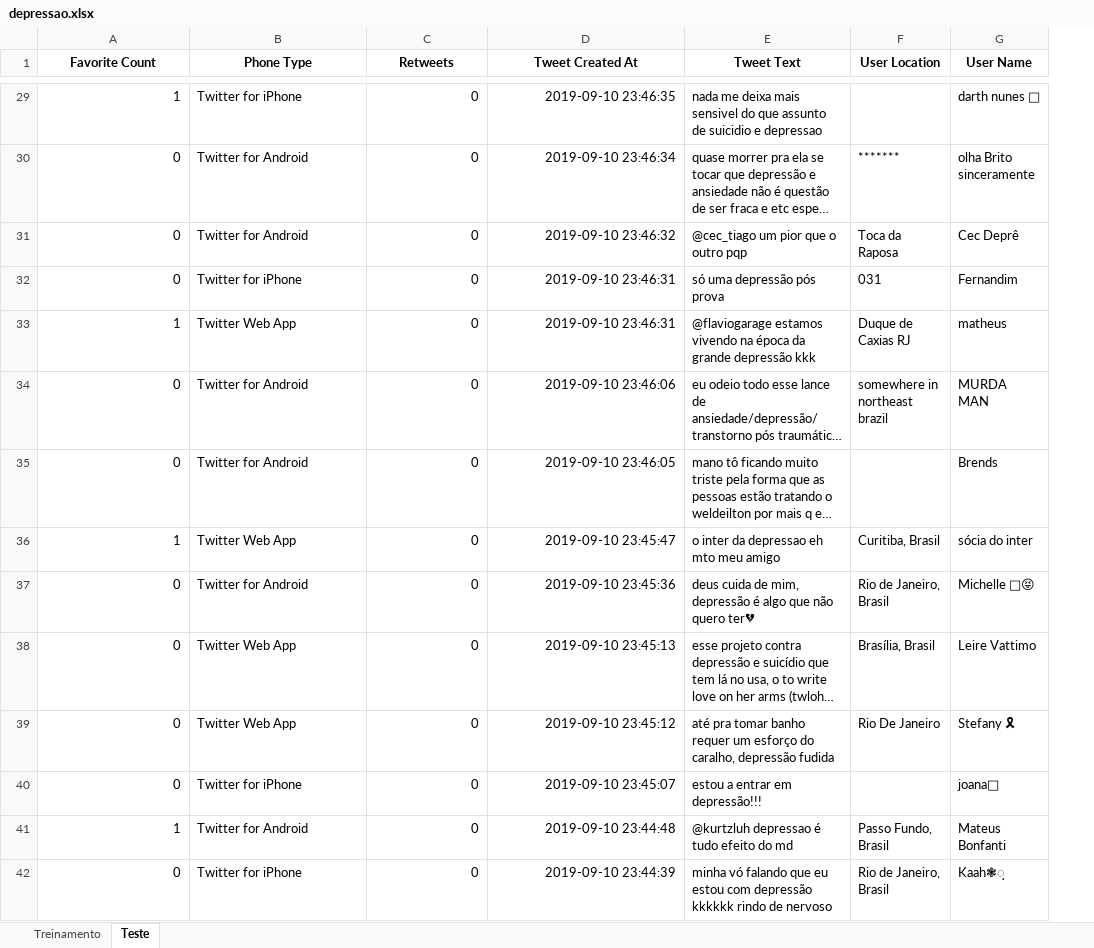
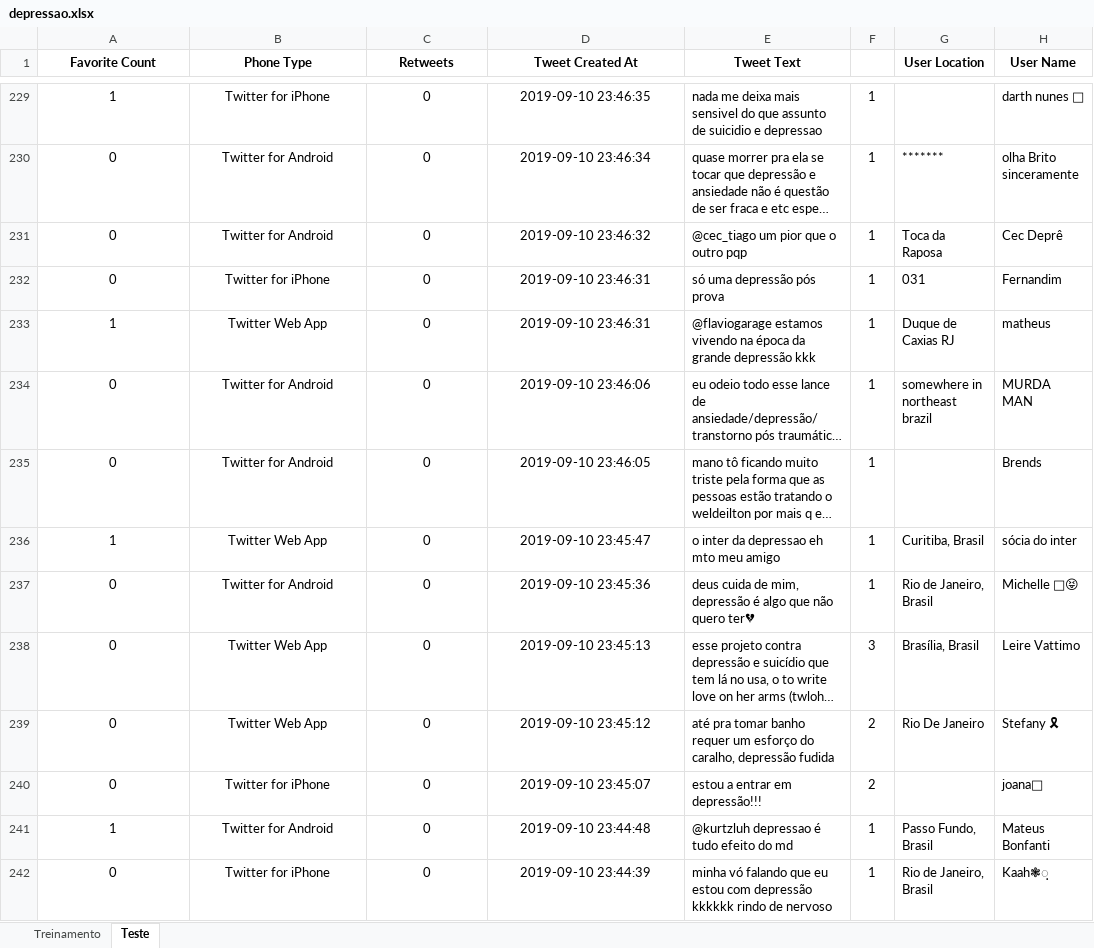
Before and after one commit to Marcosvinis97/P2_CienciaDados_2019.2, an Excel workbook: depressao.xlsx, sheet Teste, drawn as a sheet; only a part is shown, gaps mark what is left out; long unchanged cells end in …; values as stored, in another font and other column widths than the file's, no borders; addresses are those after the commit; the diff covers the shown part only; the diff names each change by its address in the sheet, - before the commit and + after, or states it on an @@ line.

```diff
--- a/depressao.xlsx (sheet Teste)
+++ b/depressao.xlsx (sheet Teste)
+column F, rows 229-242: 1 | 1 | 1 | 1 | 1 | 1 | 1 | 1 | 1 | 3 | 2 | 2 | 1 | 1
-A229:A242 alignment: right
+A229:A242 alignment: center
-B229:B242 alignment: left
+B229:B242 alignment: center
-C229:D242 alignment: right
+C229:D242 alignment: center
```
Also changed, not shown: 200 added rows and cell formats elsewhere in this sheet, sheet Treinamento, 2 other files.
